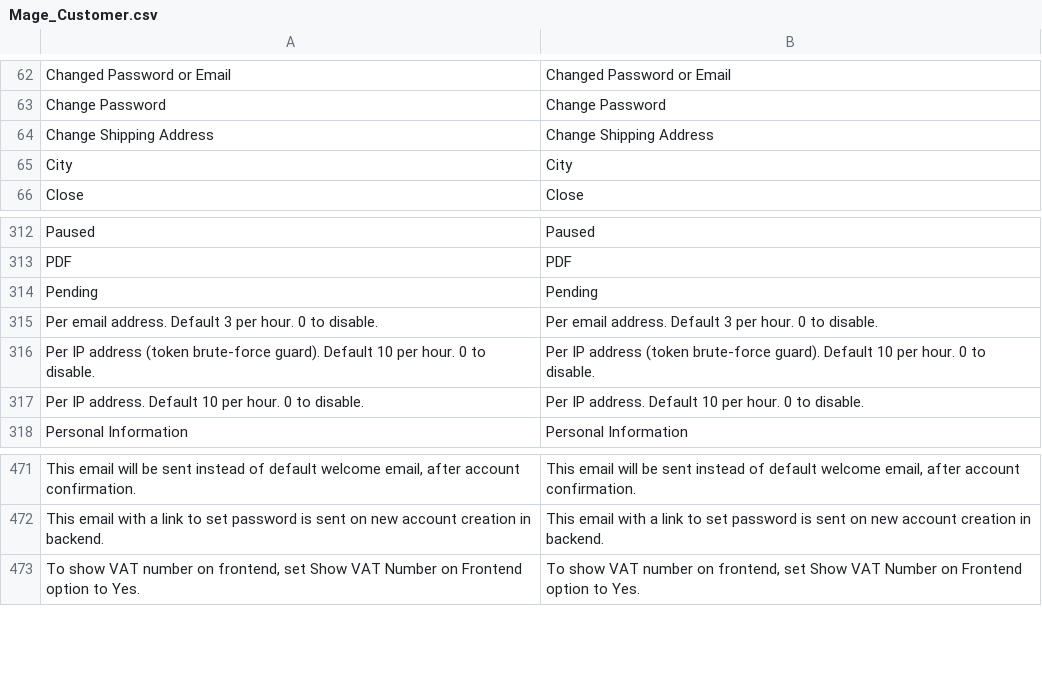
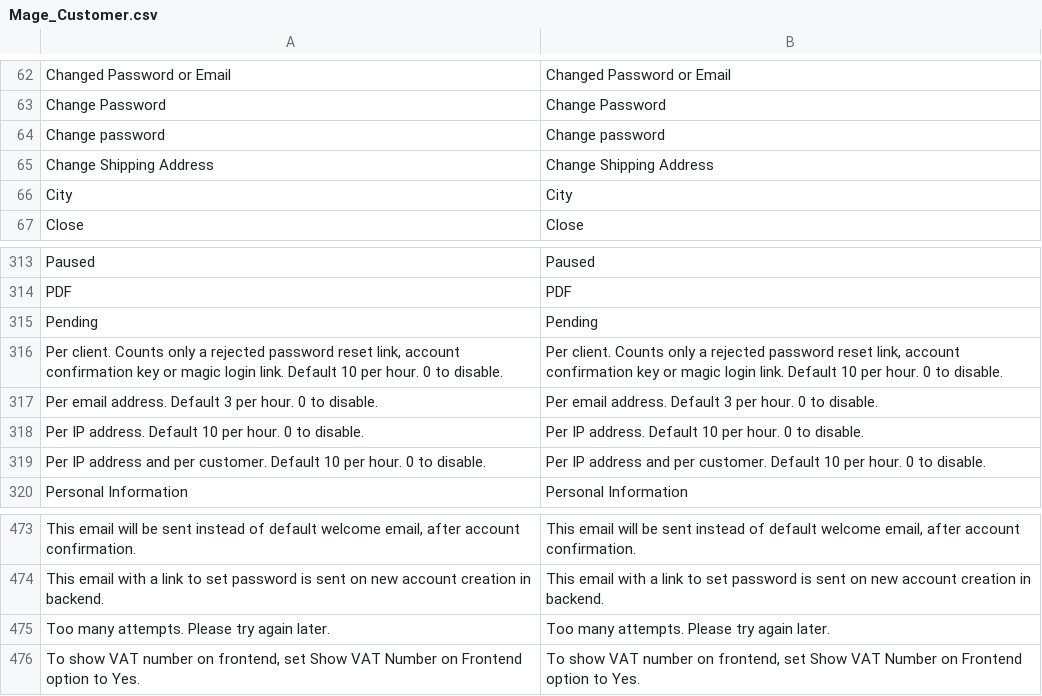
Before and after one commit to MahoCommerce/maho, a CSV file: app/locale/en_US/Mage_Customer.csv, drawn as a sheet; only a part is shown, gaps mark what is left out; removed rows and columns are numbered as before the commit, all else as after; the diff names each change by its address in the sheet, - before the commit and + after, or states it on an @@ line.

Commit message:
Hardened security tokens and encrypted config paths (#1381)

```diff
--- a/app/locale/en_US/Mage_Customer.csv
+++ b/app/locale/en_US/Mage_Customer.csv
+row 64: Change password | Change password
+row 316: Per client. Counts only a rejected password reset link, account confirmation key or magic login link. Default 10 per hour. 0 to disable. | Per client. Counts only a rejected password reset link, account confirmation key or magic login link. Default 10 per hour. 0 to disable.
-row 316: Per IP address (token brute-force guard). Default 10 per hour. 0 to disable. | Per IP address (token brute-force guard). Default 10 per hour. 0 to disable.
+row 319: Per IP address and per customer. Default 10 per hour. 0 to disable. | Per IP address and per customer. Default 10 per hour. 0 to disable.
+row 475: Too many attempts. Please try again later. | Too many attempts. Please try again later.
```
Also changed, not shown: app/locale/en_US/Mage_Adminhtml.csv, app/locale/en_US/Mage_Core.csv, 32 other files.
